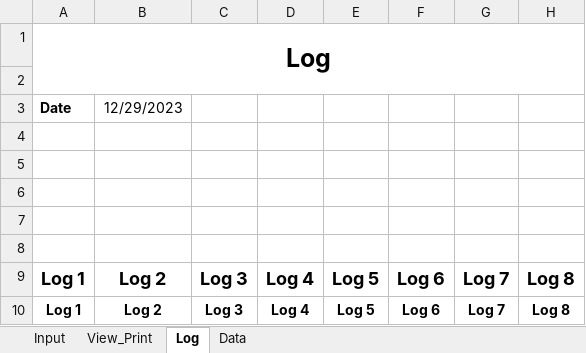
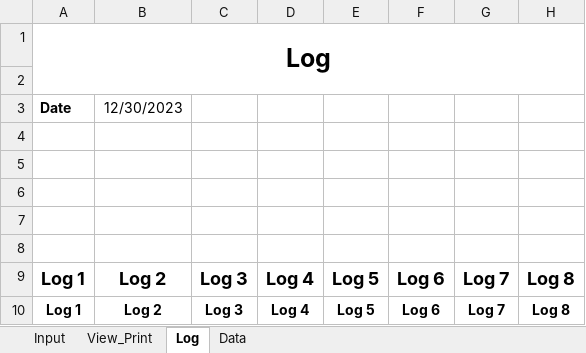
Before and after one commit to dnorthway/dnorthway.github.io, an Excel workbook: Save.xlsx, sheet Log, drawn as a sheet; only a part is shown; values as stored, in another font and other column widths than the file's, no borders; table styles not drawn; the diff names each change by its address in the sheet, - before the commit and + after, or states it on an @@ line.

Commit message:
Add files via upload

```diff
--- a/Save.xlsx (sheet Log)
+++ b/Save.xlsx (sheet Log)
-B3: 12/29/2023
+B3: 12/30/2023
```
Also changed, not shown: sheet Input, charts or pictures.
